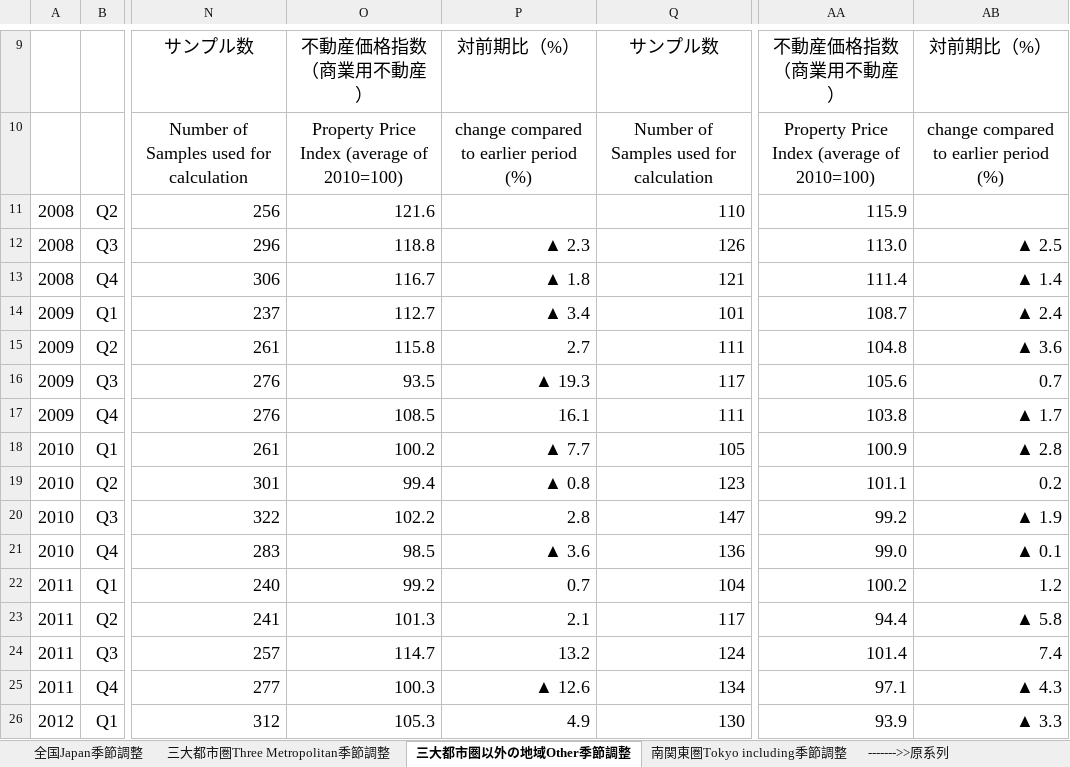
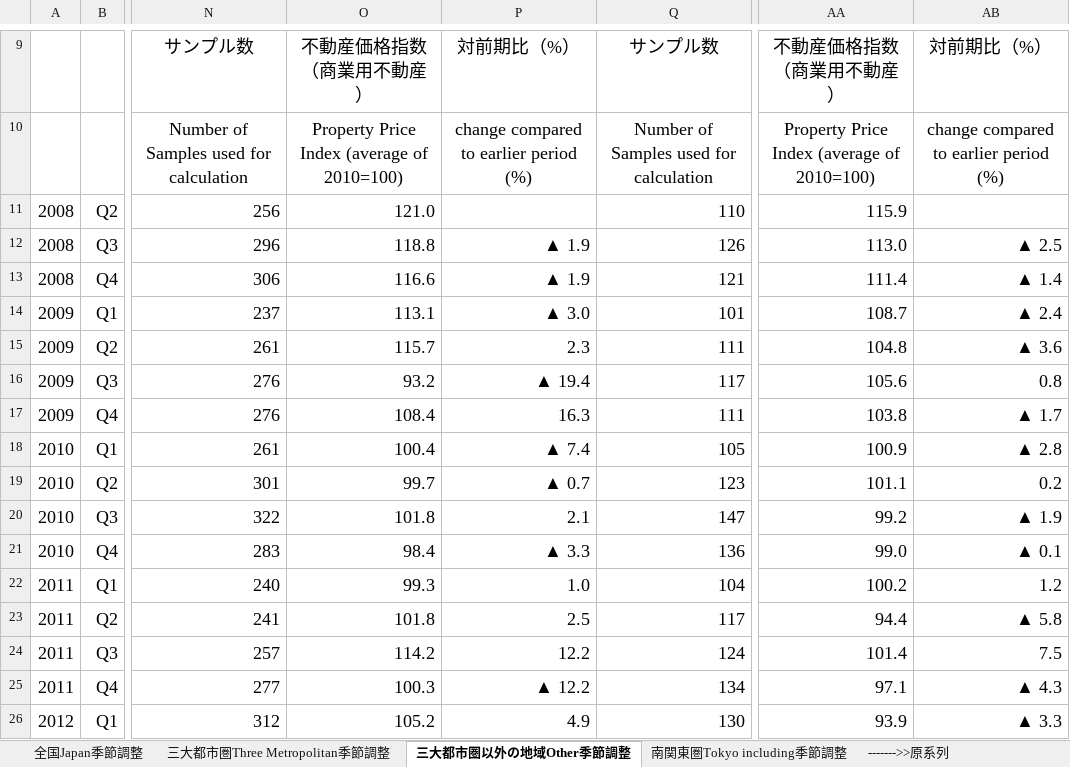
Before and after one commit to r-matsuzaka/boj-dashboard-data, an Excel workbook: data/commercial_real_estate_price_index.xlsx, sheet 三大都市圏以外の地域Other季節調整, drawn as a sheet; only a part is shown, gaps mark what is left out; values as stored, in another font and other column widths than the file's, no borders; conditional formats not drawn; the diff covers the shown part only; the diff names each change by its address in the sheet, - before the commit and + after, or states it on an @@ line.

```diff
--- a/data/commercial_real_estate_price_index.xlsx (sheet 三大都市圏以外の地域Other季節調整)
+++ b/data/commercial_real_estate_price_index.xlsx (sheet 三大都市圏以外の地域Other季節調整)
-O11: 121.6
+O11: 121.0
-P12: ▲ 2.3
+P12: ▲ 1.9
-O13: 116.7
+O13: 116.6
-P13: ▲ 1.8
+P13: ▲ 1.9
-O14: 112.7
+O14: 113.1
-P14: ▲ 3.4
+P14: ▲ 3.0
-O15: 115.8
+O15: 115.7
-P15: 2.7
+P15: 2.3
-O16: 93.5
+O16: 93.2
-P16: ▲ 19.3
+P16: ▲ 19.4
-AB16: 0.7
+AB16: 0.8
-O17: 108.5
+O17: 108.4
-P17: 16.1
+P17: 16.3
-O18: 100.2
+O18: 100.4
-P18: ▲ 7.7
+P18: ▲ 7.4
-O19: 99.4
+O19: 99.7
-P19: ▲ 0.8
+P19: ▲ 0.7
-O20: 102.2
+O20: 101.8
-P20: 2.8
+P20: 2.1
-O21: 98.5
+O21: 98.4
-P21: ▲ 3.6
+P21: ▲ 3.3
-O22: 99.2
+O22: 99.3
-P22: 0.7
+P22: 1.0
-O23: 101.3
+O23: 101.8
-P23: 2.1
+P23: 2.5
-O24: 114.7
+O24: 114.2
-P24: 13.2
+P24: 12.2
-AB24: 7.4
+AB24: 7.5
-P25: ▲ 12.6
+P25: ▲ 12.2
-O26: 105.3
+O26: 105.2
```
Also changed, not shown: 1 added row, 1 removed row and 426 edited cells elsewhere in this sheet, sheet 三大都市圏Three Metropolitan季節調整, sheet 全国Japan季節調整, sheet 南関東圏Tokyo including季節調整, sheet 三大都市圏以外の地域Other原系列, sheet 三大都市圏Three Metropolitan原系列, sheet 全国Japan原系列, 1 more sheet, data/毎月勤労統計調査.xlsx, data/長期系列_CI指数_DI指数_DI景気指標.xlsx, 2 other files.
